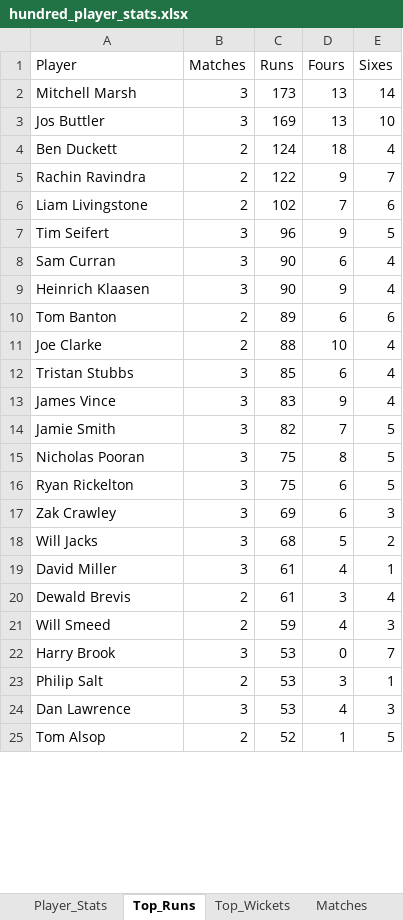
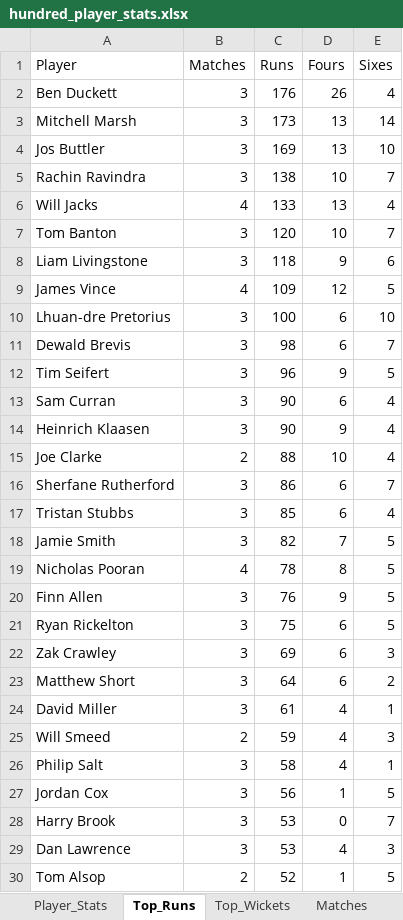
Before and after one commit to aaravmody/shroff-hundred-auction, an Excel workbook: hundred_player_stats.xlsx, sheet Top_Runs, drawn as a sheet; only a part is shown; values as stored, in another font and other column widths than the file's, no borders; removed rows and columns are numbered as before the commit, all else as after; the diff covers the shown part only; the diff names each change by its address in the sheet, - before the commit and + after, or states it on an @@ line.

```diff
--- a/hundred_player_stats.xlsx (sheet Top_Runs)
+++ b/hundred_player_stats.xlsx (sheet Top_Runs)
+row 2: Ben Duckett | 3 | 176 | 26 | 4
-row 4: Ben Duckett | 2 | 124 | 18 | 4
-B5 (Matches): 2
+B5 (Matches): 3
-C5 (Runs): 122
+C5 (Runs): 138
-D5 (Fours): 9
+D5 (Fours): 10
+row 6: Will Jacks | 4 | 133 | 13 | 4
+row 7: Tom Banton | 3 | 120 | 10 | 7
-B8 (Matches): 2
+B8 (Matches): 3
-C8 (Runs): 102
+C8 (Runs): 118
-D8 (Fours): 7
+D8 (Fours): 9
+row 9: James Vince | 4 | 109 | 12 | 5
+row 10: Lhuan-dre Pretorius | 3 | 100 | 6 | 10
+row 11: Dewald Brevis | 3 | 98 | 6 | 7
-row 10: Tom Banton | 2 | 89 | 6 | 6
+row 16: Sherfane Rutherford | 3 | 86 | 6 | 7
-row 13: James Vince | 3 | 83 | 9 | 4
-B19 (Matches): 3
+B19 (Matches): 4
-C19 (Runs): 75
+C19 (Runs): 78
+row 20: Finn Allen | 3 | 76 | 9 | 5
-row 18: Will Jacks | 3 | 68 | 5 | 2
+row 23: Matthew Short | 3 | 64 | 6 | 2
-row 20: Dewald Brevis | 2 | 61 | 3 | 4
+row 26: Philip Salt | 3 | 58 | 4 | 1
+row 27: Jordan Cox | 3 | 56 | 1 | 5
-row 23: Philip Salt | 2 | 53 | 3 | 1
```
Also changed, not shown: 5 removed rows and 3 edited cells elsewhere in this sheet, sheet Player_Stats, sheet Match_Player_Points, sheet Top_Wickets, sheet Matches, Hundred_Fantasy_Points.xlsx, 4 other files.
